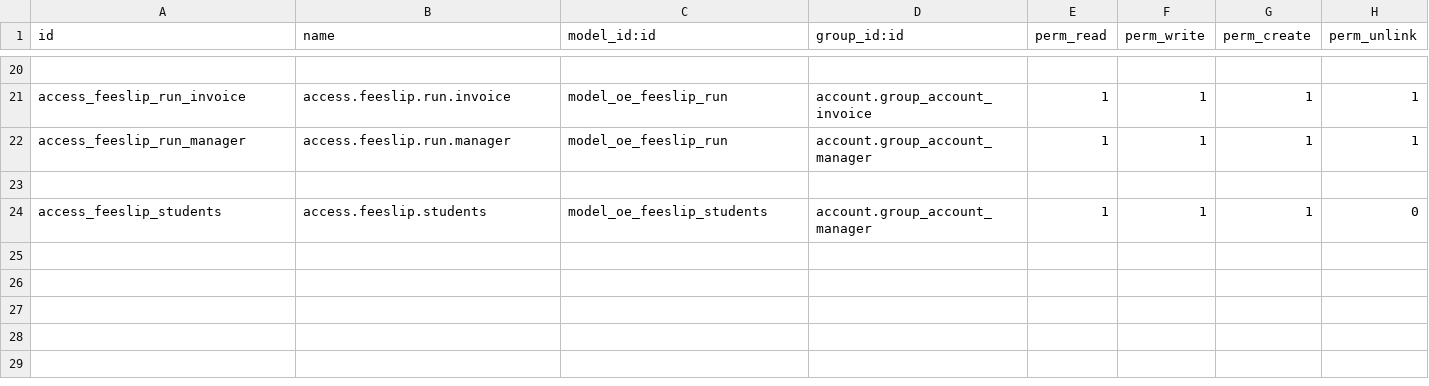
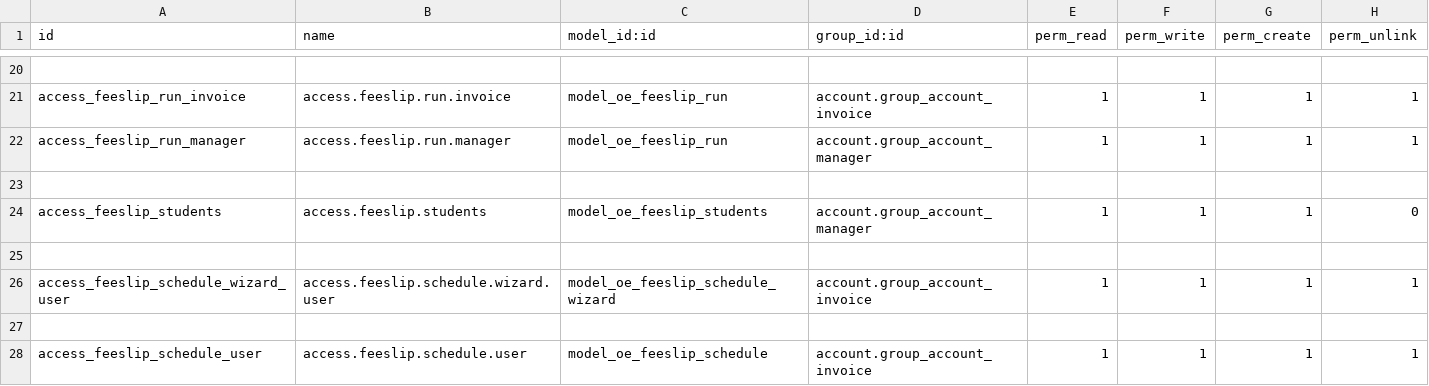
Before and after one commit to farhanrashad/gipli, a CSV file: de_school_fees/security/ir.model.access.csv, drawn as a sheet; only a part is shown, gaps mark what is left out; the diff names each change by its address in the sheet, - before the commit and + after, or states it on an @@ line.

Commit message:
udpate school fees

```diff
--- a/de_school_fees/security/ir.model.access.csv
+++ b/de_school_fees/security/ir.model.access.csv
+row 25: (empty)
+row 26: access_feeslip_schedule_wizard_user | access.feeslip.schedule.wizard.user | model_oe_feeslip_schedule_wizard | account.group_account_invoice | 1 | 1 | 1 | 1
+row 27: (empty)
+row 28: access_feeslip_schedule_user | access.feeslip.schedule.user | model_oe_feeslip_schedule | account.group_account_invoice | 1 | 1 | 1 | 1
```
Also changed, not shown: 8 other files.
